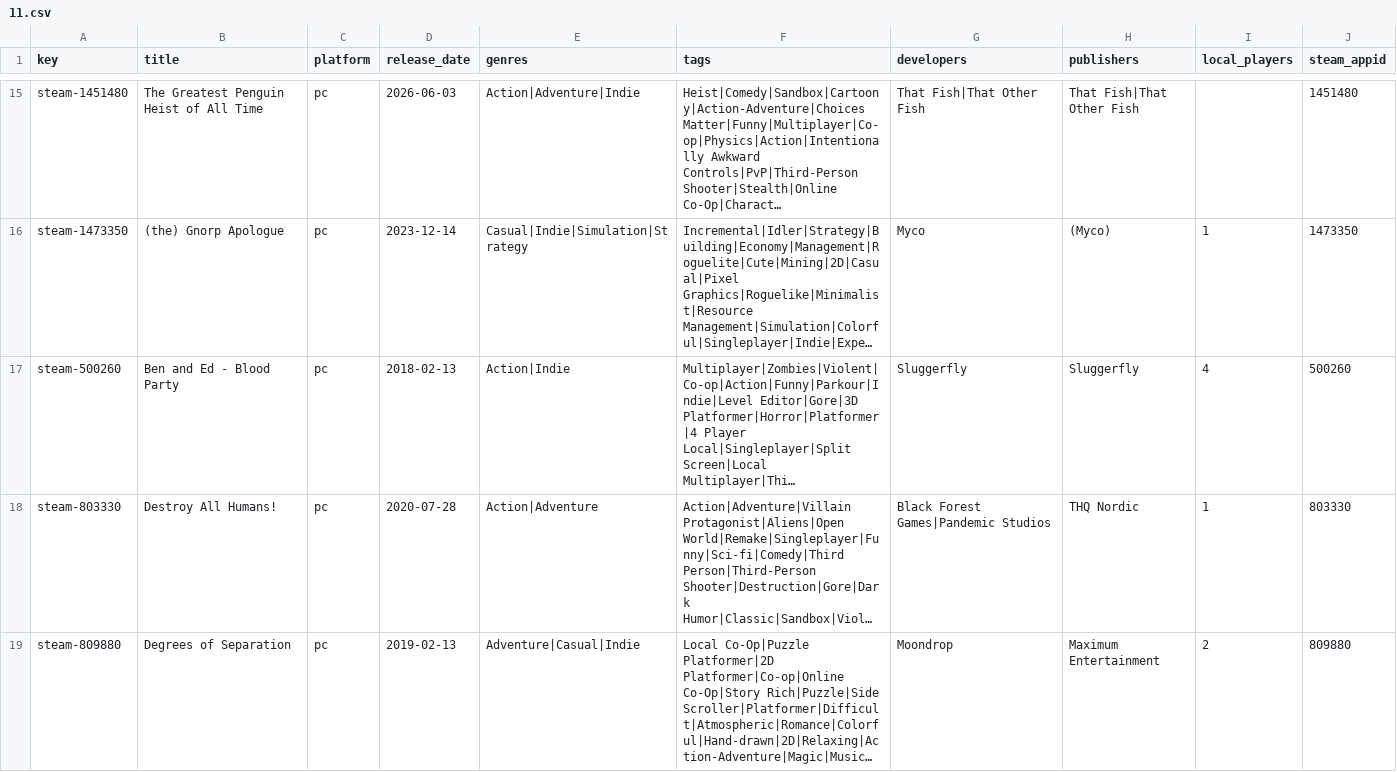
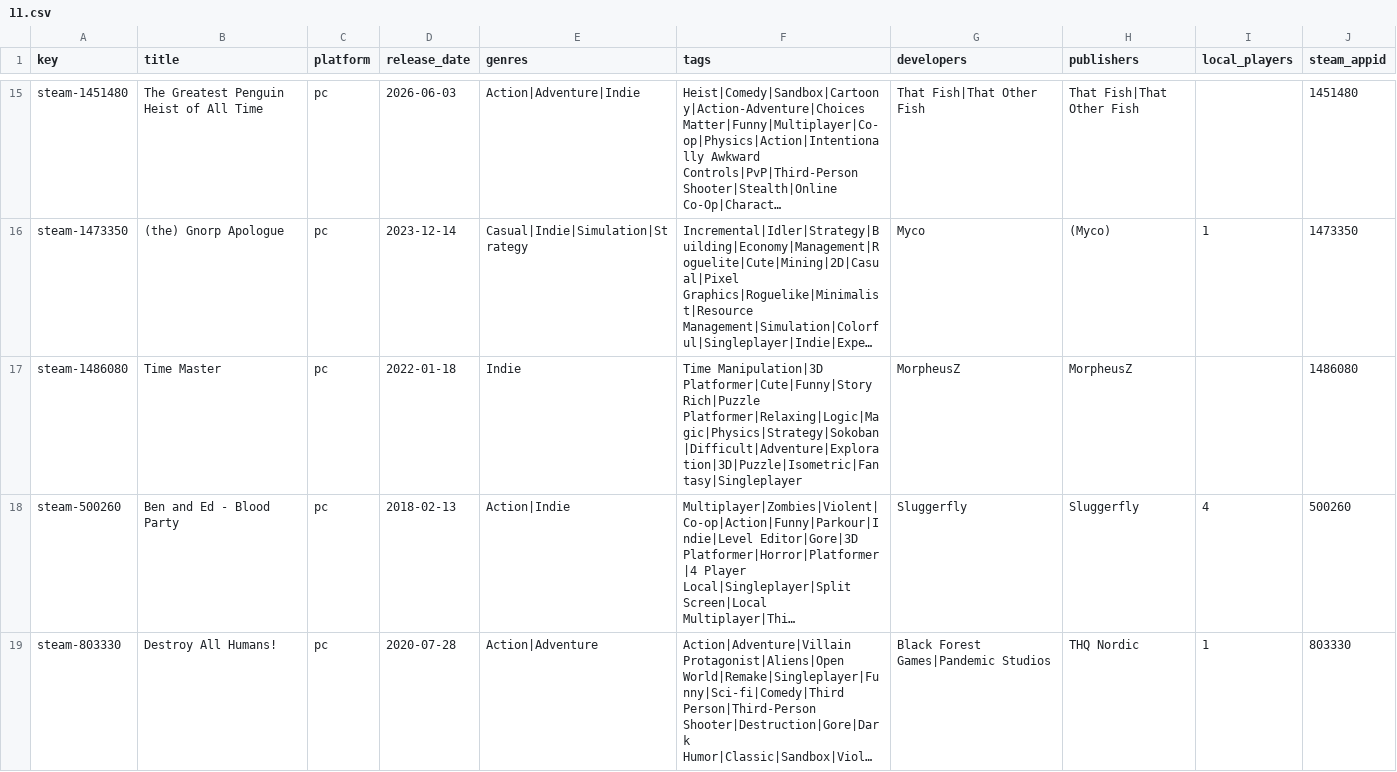
Before and after one commit to jeremybris/PlayOut-metadata, a CSV file: data/steam/11.csv, drawn as a sheet; only a part is shown, gaps mark what is left out; the shorter side is filled out with more unchanged rows; long unchanged cells end in …; the diff names each change by its address in the sheet, - before the commit and + after, or states it on an @@ line.

```diff
--- a/data/steam/11.csv
+++ b/data/steam/11.csv
+row 17: steam-1486080 | Time Master | pc | 2022-01-18 | Indie | Time Manipulation|3D Platformer|Cute|Funny|Story Rich|Puzzle Platformer|Relaxing|Logic|Magic|Physics|Strategy|Sokoban|Difficult|Adventure|Exploration|3D|Puzzle|Isometric|Fantasy|Singleplayer | MorpheusZ | MorpheusZ |  | 1486080
```
